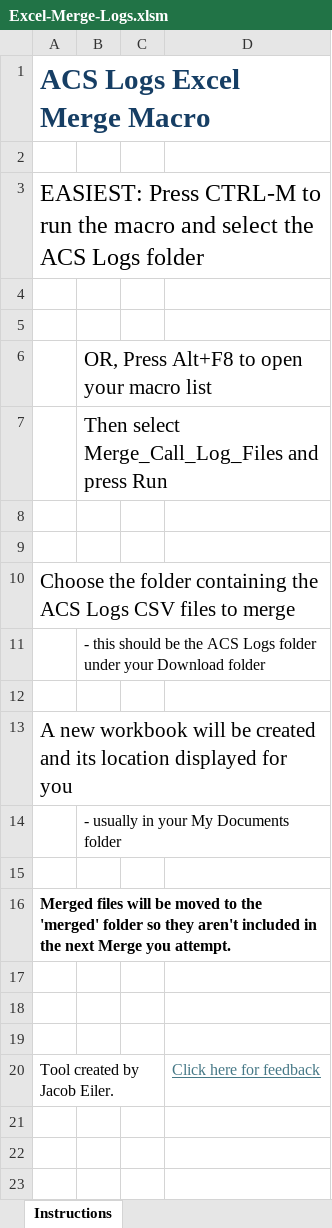
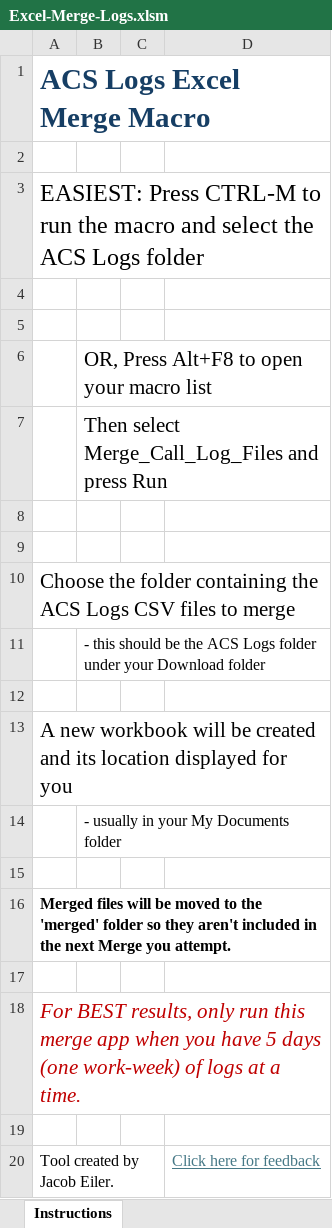
Before and after one commit to j-isreal/acstools, an Excel workbook: Excel-Merge-Logs.xlsm, sheet Instructions, drawn as a sheet; values as stored, in another font and other column widths than the file's, no borders; the diff names each change by its address in the sheet, - before the commit and + after, or states it on an @@ line.

```diff
--- a/Excel-Merge-Logs.xlsm (sheet Instructions)
+++ b/Excel-Merge-Logs.xlsm (sheet Instructions)
-A18: (empty)
+A18: For BEST results, only run this merge app when you have 5 days (one work-week) of logs at a time.
```
Also changed, not shown: 6 other files.
